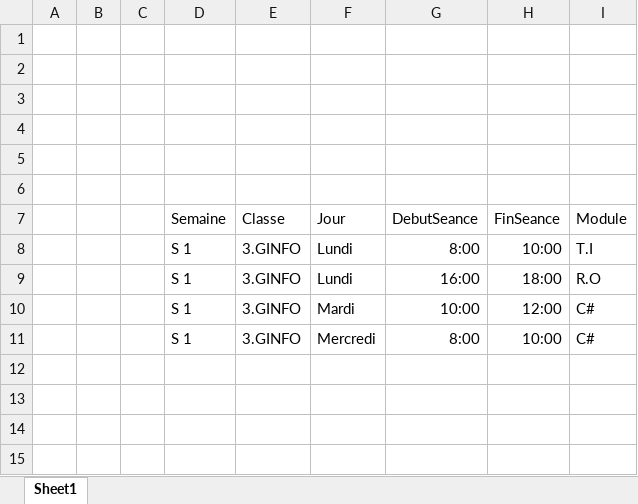
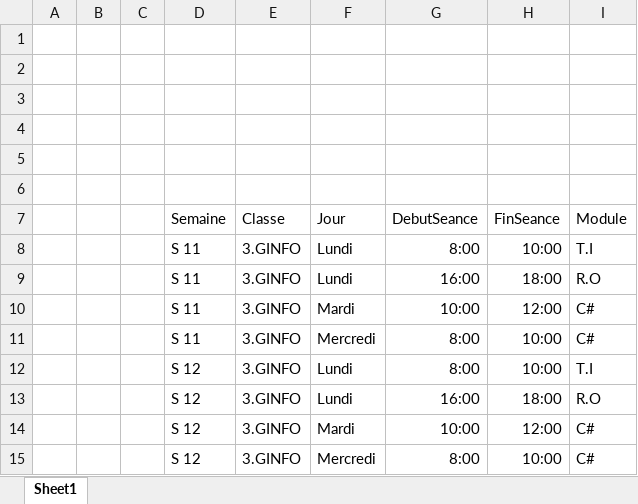
Before and after one commit to TazribineHassan/GestionDesAbsencesMigration, an Excel workbook: GestionDesAbsencesMigration/Excel files/ImporterSeances.xlsx, sheet Sheet1, drawn as a sheet; values as stored, in another font and other column widths than the file's, no borders; the diff names each change by its address in the sheet, - before the commit and + after, or states it on an @@ line.

```diff
--- a/GestionDesAbsencesMigration/Excel files/ImporterSeances.xlsx (sheet Sheet1)
+++ b/GestionDesAbsencesMigration/Excel files/ImporterSeances.xlsx (sheet Sheet1)
-D8:D11 (Semaine): S 1
+D8:D11 (Semaine): S 11
+row 12:  |  |  | S 12 | 3.GINFO | Lundi | 8:00 | 10:00 | T.I
+row 13:  |  |  | S 12 | 3.GINFO | Lundi | 16:00 | 18:00 | R.O
+row 14:  |  |  | S 12 | 3.GINFO | Mardi | 10:00 | 12:00 | C#
+row 15:  |  |  | S 12 | 3.GINFO | Mercredi | 8:00 | 10:00 | C#
```
Also changed, not shown: GestionDesAbsencesMigration/Excel files/importerModule.xlsx, GestionDesAbsencesMigration/Excel files/importerSemaine.xlsx, 34 other files.
